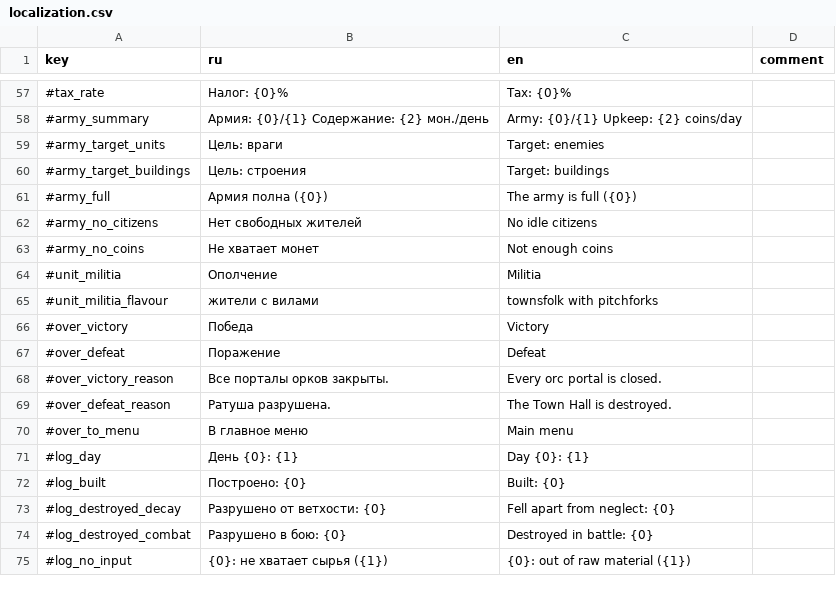
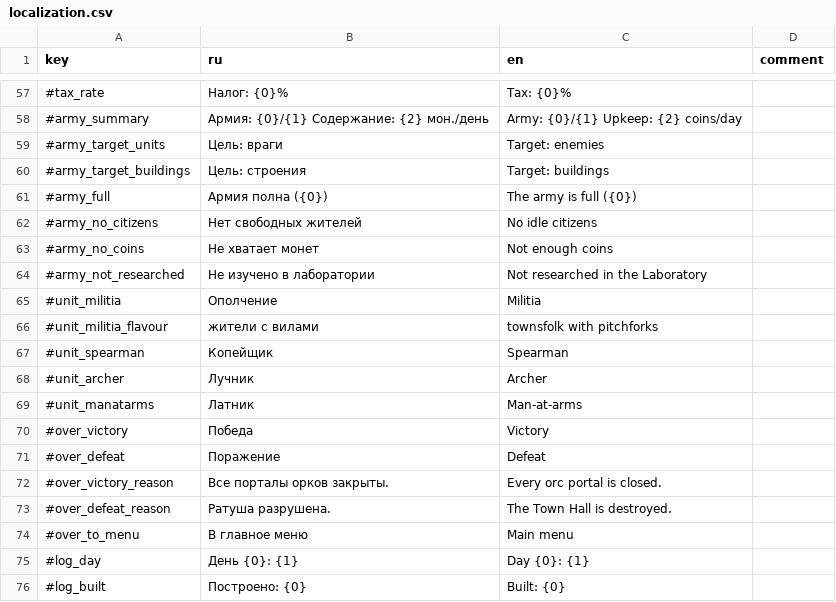
Before and after one commit to Safronov-Siarhei/CityBuilding, a CSV file: Assets/_Project/Balance/localization.csv, drawn as a sheet; only a part is shown, gaps mark what is left out; the shorter side is filled out with more unchanged rows.

```diff
--- a/Assets/_Project/Balance/localization.csv
+++ b/Assets/_Project/Balance/localization.csv
@@ -63,4 +63,8 @@
 #army_no_coins,Не хватает монет,Not enough coins,
+#army_not_researched,Не изучено в лаборатории,Not researched in the Laboratory,
 #unit_militia,Ополчение,Militia,
 #unit_militia_flavour,жители с вилами,townsfolk with pitchforks,
+#unit_spearman,Копейщик,Spearman,
+#unit_archer,Лучник,Archer,
+#unit_manatarms,Латник,Man-at-arms,
 #over_victory,Победа,Victory,
```
Also changed, not shown: Assets/_Project/Balance/units.csv, 13 other files.
